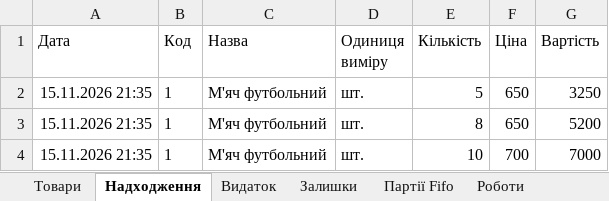
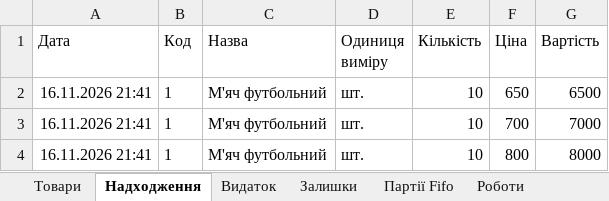
Before and after one commit to IvanSlivenko/activity-for-UTS, an Excel workbook: Lesson about Python from Build with Python/count_project/db.xlsx, sheet Надходження, drawn as a sheet; values as stored, in another font and other column widths than the file's, no borders; removed rows and columns are numbered as before the commit, all else as after; the diff names each change by its address in the sheet, - before the commit and + after, or states it on an @@ line.

```diff
--- a/Lesson about Python from Build with Python/count_project/db.xlsx (sheet Надходження)
+++ b/Lesson about Python from Build with Python/count_project/db.xlsx (sheet Надходження)
-A2 (Дата): 15.11.2026 21:35
+A2 (Дата): 16.11.2026 21:41
-E2 (Кількість): 5
+E2 (Кількість): 10
-G2 (Вартість): 3250
+G2 (Вартість): 6500
-row 3: 15.11.2026 21:35 | 1 | М'яч футбольний | шт. | 8 | 650 | 5200
-A3 (Дата): 15.11.2026 21:35
+A3 (Дата): 16.11.2026 21:41
+row 4: 16.11.2026 21:41 | 1 | М'яч футбольний | шт. | 10 | 800 | 8000
```
Also changed, not shown: sheet Видаток, sheet Партії Fifo, 4 other files.
